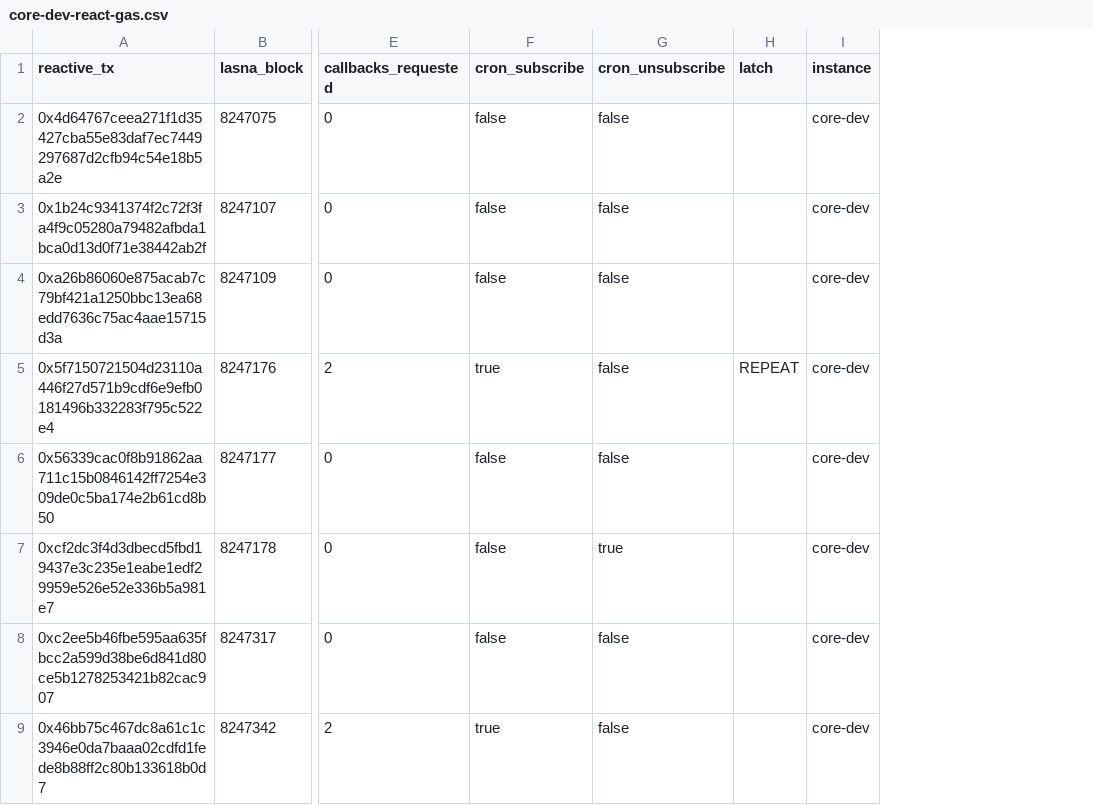
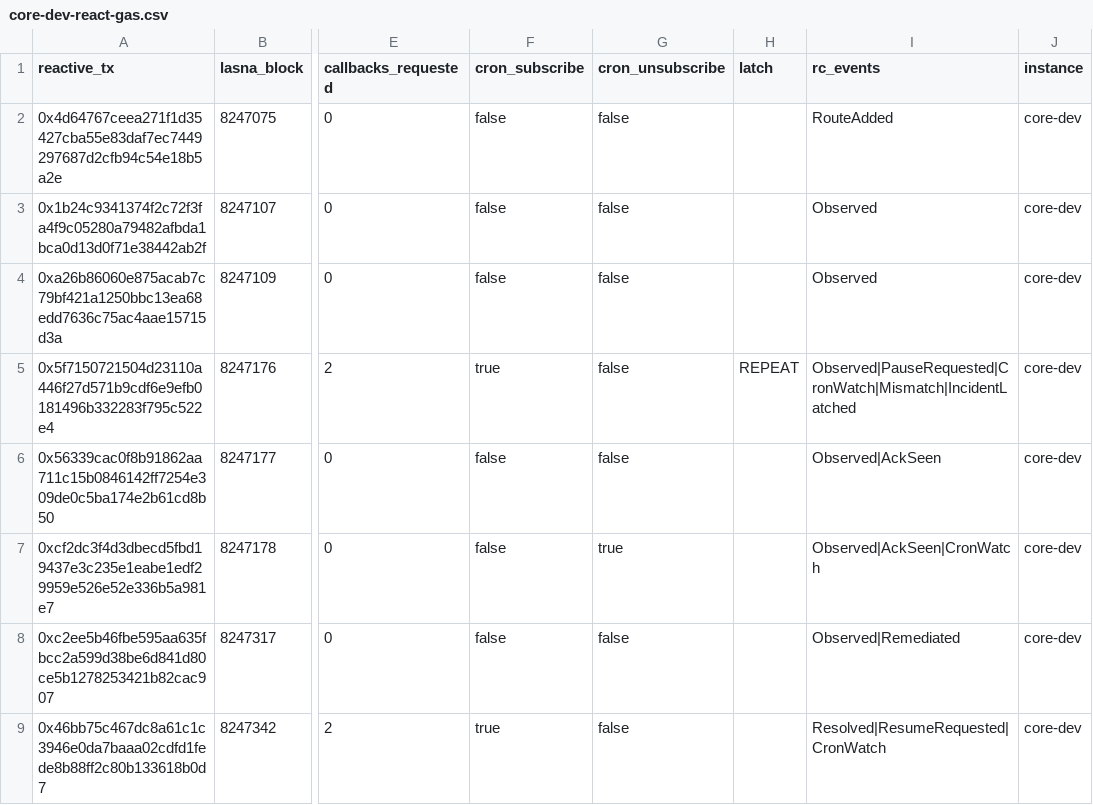
Before and after one commit to edycutjong/ledgerlock, a CSV file: evidence/core-dev-react-gas.csv, drawn as a sheet; only a part is shown, gaps mark what is left out; the diff names each change by its address in the sheet, - before the commit and + after, or states it on an @@ line.

Commit message:
QA round 1: queue head skips cleared entries (react gas flat with history), per-era holder deficits (a stale seize cannot hide a new deficit), pendSince liveness (zero-amount entries), separate CallbackFailure retry flag, drill checks its routeId, addRoute requires both proxies; 9 regression tests (70 total); joiner rc_events column; evidence README wording

```diff
--- a/evidence/core-dev-react-gas.csv
+++ b/evidence/core-dev-react-gas.csv
+column I (rc_events), rows 2-9: RouteAdded | Observed | Observed | Observed|PauseRequested|CronWatch|Mismatch|IncidentLatched | Observed|AckSeen | Observed|AckSeen|CronWatch | Observed|Remediated | Resolved|ResumeRequested|CronWatch
```
Also changed, not shown: 4 other files.
